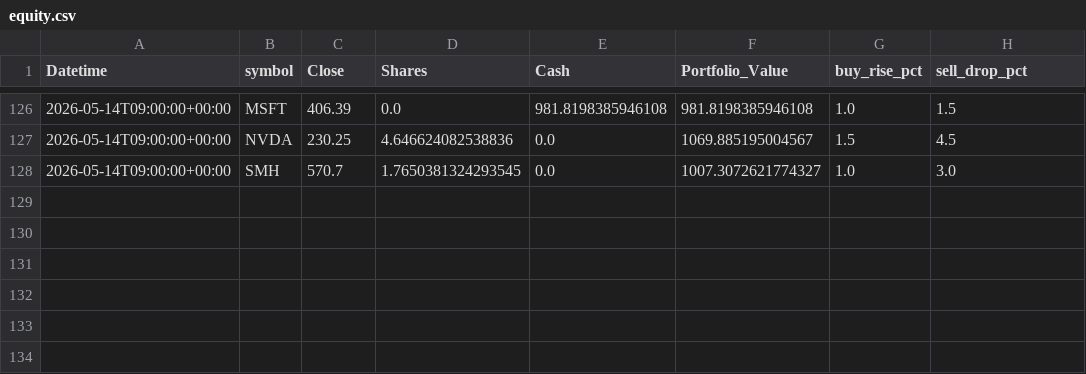
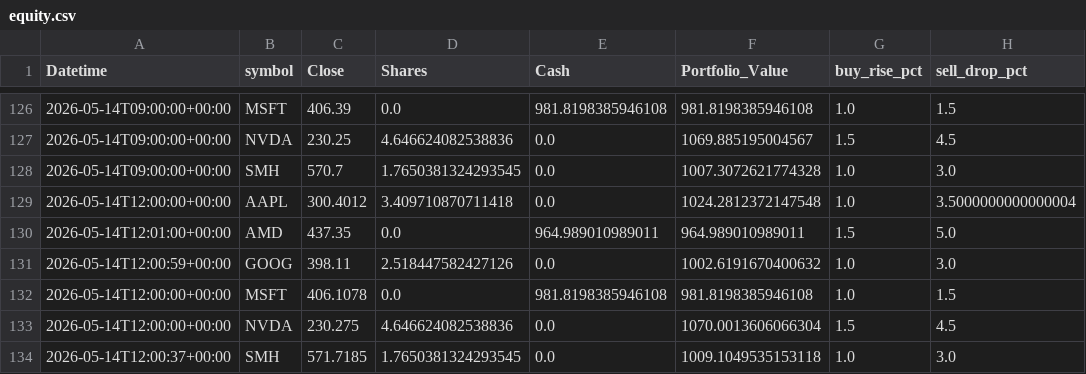
Before and after one commit to phungthien97/autonomous-trade-alerts, a CSV file: state/equity.csv, drawn as a sheet; only a part is shown, gaps mark what is left out.

```diff
--- a/state/equity.csv
+++ b/state/equity.csv
@@ -127,2 +127,8 @@ Datetime,symbol,Close,Shares,Cash,Portfolio_Value,buy_rise_pct,sell_drop_pct
 2026-05-14T09:00:00+00:00,NVDA,230.25,4.646624082538836,0.0,1069.885195004567,1.5,4.5
-2026-05-14T09:00:00+00:00,SMH,570.7,1.7650381324293545,0.0,1007.3072621774327,1.0,3.0
+2026-05-14T09:00:00+00:00,SMH,570.7,1.7650381324293545,0.0,1007.3072621774328,1.0,3.0
+2026-05-14T12:00:00+00:00,AAPL,300.4012,3.409710870711418,0.0,1024.2812372147548,1.0,3.5000000000000004
+2026-05-14T12:01:00+00:00,AMD,437.35,0.0,964.989010989011,964.989010989011,1.5,5.0
+2026-05-14T12:00:59+00:00,GOOG,398.11,2.518447582427126,0.0,1002.6191670400632,1.0,3.0
+2026-05-14T12:00:00+00:00,MSFT,406.1078,0.0,981.8198385946108,981.8198385946108,1.0,1.5
+2026-05-14T12:00:00+00:00,NVDA,230.275,4.646624082538836,0.0,1070.0013606066304,1.5,4.5
+2026-05-14T12:00:37+00:00,SMH,571.7185,1.7650381324293545,0.0,1009.1049535153118,1.0,3.0
```
Also changed, not shown: 1 other file.
